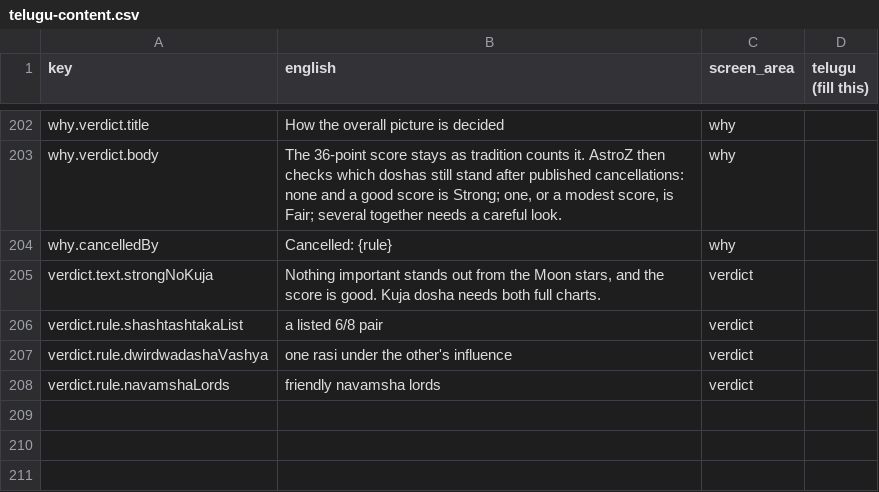
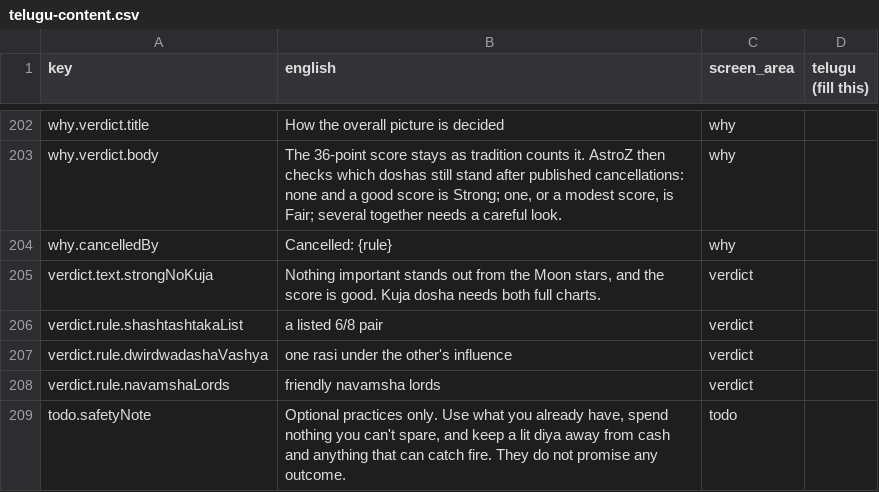
Before and after one commit to Din8shh/AstroZ, a CSV file: docs/inputs/telugu-content.csv, drawn as a sheet; only a part is shown, gaps mark what is left out.

```diff
--- a/docs/inputs/telugu-content.csv
+++ b/docs/inputs/telugu-content.csv
@@ -208 +208,2 @@ verdict.rule.dwirdwadashaVashya,one rasi under the other's influence,verdict,
 verdict.rule.navamshaLords,friendly navamsha lords,verdict,
+todo.safetyNote,"Optional practices only. Use what you already have, spend nothing you can't spare, and keep a lit diya away from cash and anything that can catch fire. They do not promise any outcome.",todo,
```
Also changed, not shown: 20 other files.
